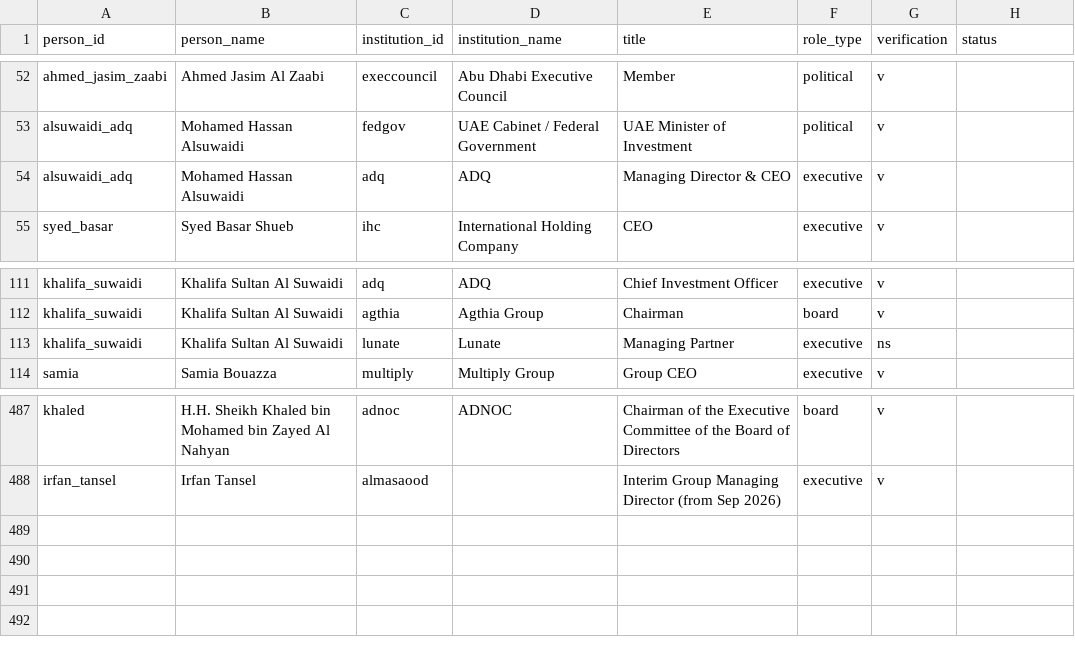
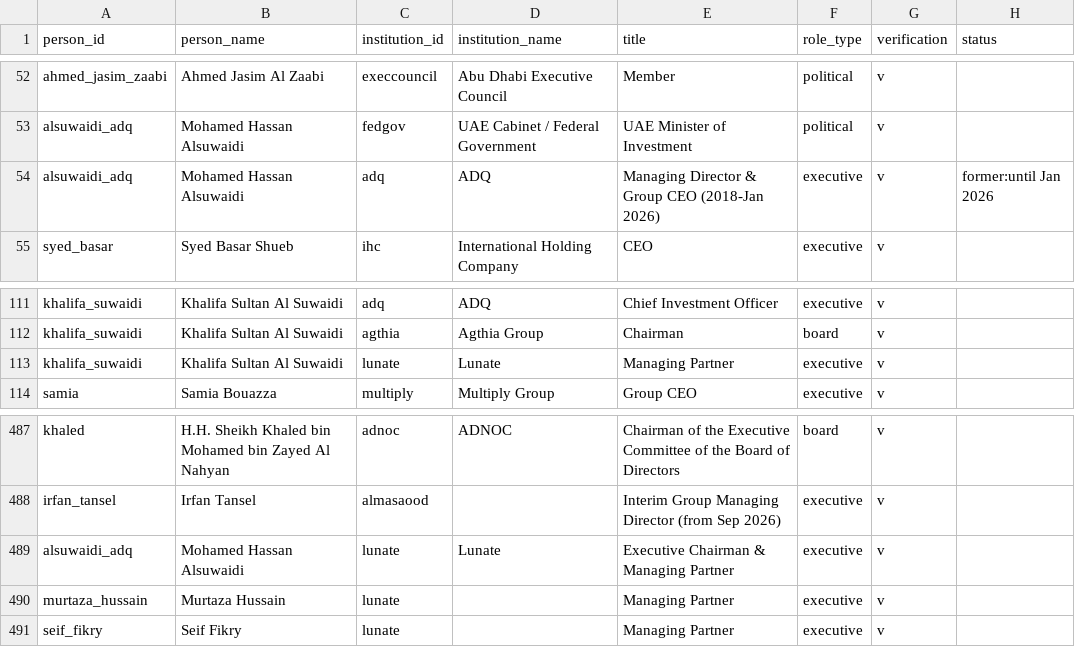
Before and after one commit to qizhangumich/power_network, a CSV file: data/roles.csv, drawn as a sheet; only a part is shown, gaps mark what is left out.

```diff
--- a/data/roles.csv
+++ b/data/roles.csv
@@ -53,3 +53,3 @@ ahmed_jasim_zaabi,Ahmed Jasim Al Zaabi,execcouncil,Abu Dhabi Executive Council,M
 alsuwaidi_adq,Mohamed Hassan Alsuwaidi,fedgov,UAE Cabinet / Federal Government,UAE Minister of Investment,political,v,
-alsuwaidi_adq,Mohamed Hassan Alsuwaidi,adq,ADQ,Managing Director & CEO,executive,v,
+alsuwaidi_adq,Mohamed Hassan Alsuwaidi,adq,ADQ,Managing Director & Group CEO (2018-Jan 2026),executive,v,former:until Jan 2026
 syed_basar,Syed Basar Shueb,ihc,International Holding Company,CEO,executive,v,
@@ -112,3 +112,3 @@ khalifa_suwaidi,Khalifa Sultan Al Suwaidi,adq,ADQ,Chief Investment Officer,execu
 khalifa_suwaidi,Khalifa Sultan Al Suwaidi,agthia,Agthia Group,Chairman,board,v,
-khalifa_suwaidi,Khalifa Sultan Al Suwaidi,lunate,Lunate,Managing Partner,executive,ns,
+khalifa_suwaidi,Khalifa Sultan Al Suwaidi,lunate,Lunate,Managing Partner,executive,v,
 samia,Samia Bouazza,multiply,Multiply Group,Group CEO,executive,v,
@@ -488 +488,4 @@ khaled,H.H. Sheikh Khaled bin Mohamed bin Zayed Al Nahyan,adnoc,ADNOC,Chairman o
 irfan_tansel,Irfan Tansel,almasaood,,Interim Group Managing Director (from Sep 2026),executive,v
+alsuwaidi_adq,Mohamed Hassan Alsuwaidi,lunate,Lunate,Executive Chairman & Managing Partner,executive,v,
+murtaza_hussain,Murtaza Hussain,lunate,,Managing Partner,executive,v
+seif_fikry,Seif Fikry,lunate,,Managing Partner,executive,v
```
Also changed, not shown: data/backfill_queue.csv, data/people.csv, 8 other files.
